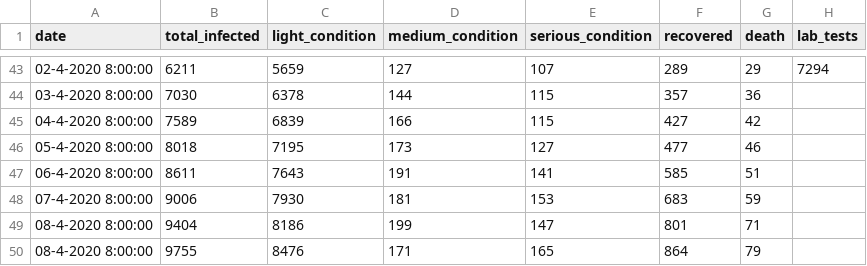
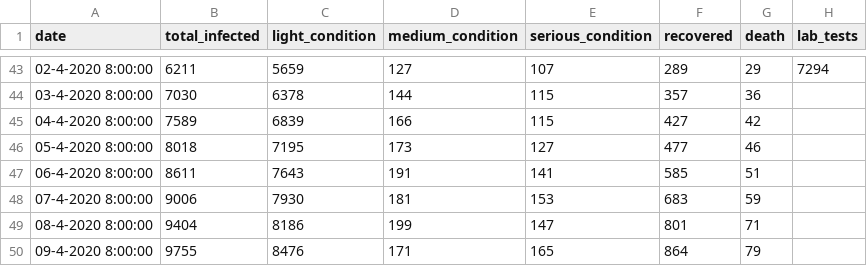
Before and after one commit to itayguy/IsraelCoronaDataAnalysis, a CSV file: data/israel/total-cases-covid-19-israel.csv, drawn as a sheet; only a part is shown, gaps mark what is left out.

Commit message:
wrong datw

```diff
--- a/data/israel/total-cases-covid-19-israel.csv
+++ b/data/israel/total-cases-covid-19-israel.csv
@@ -49,2 +49,2 @@ date,total_infected,light_condition,medium_condition,serious_condition,recovered
 08-4-2020 8:00:00,9404,8186,199,147,801,71,
-08-4-2020 8:00:00,9755,8476,171,165,864,79,
+09-4-2020 8:00:00,9755,8476,171,165,864,79,
```
